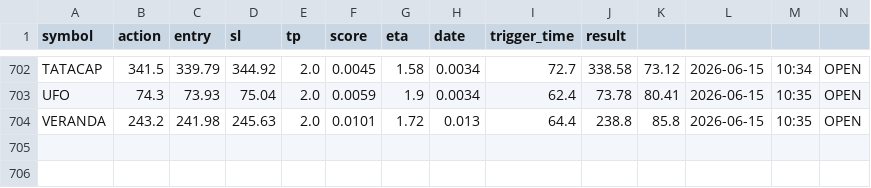
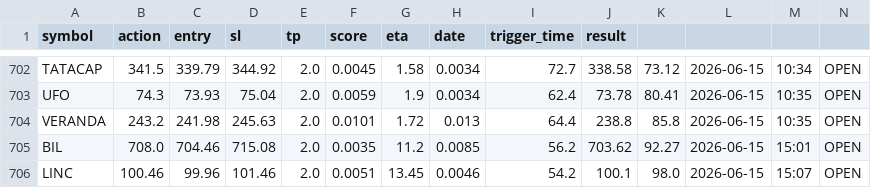
Before and after one commit to manjunathashtagi/Trading-Radar, a CSV file: data/signals.csv, drawn as a sheet; only a part is shown, gaps mark what is left out.

```diff
--- a/data/signals.csv
+++ b/data/signals.csv
@@ -704 +704,3 @@ UFO,74.3,73.93,75.04,2.0,0.0059,1.9,0.0034,62.4,73.78,80.41,2026-06-15,10:35,OPE
 VERANDA,243.2,241.98,245.63,2.0,0.0101,1.72,0.013,64.4,238.8,85.8,2026-06-15,10:35,OPEN
+BIL,708.0,704.46,715.08,2.0,0.0035,11.2,0.0085,56.2,703.62,92.27,2026-06-15,15:01,OPEN
+LINC,100.46,99.96,101.46,2.0,0.0051,13.45,0.0046,54.2,100.1,98.0,2026-06-15,15:07,OPEN
```
Also changed, not shown: data/alerted_today.csv.
